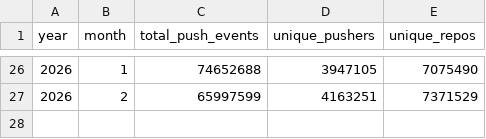
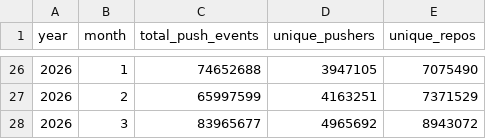
Before and after one commit to edgardomunoznajar/github_explosion, a CSV file: data/claude_total_pushes.csv, drawn as a sheet; only a part is shown, gaps mark what is left out.

```diff
--- a/data/claude_total_pushes.csv
+++ b/data/claude_total_pushes.csv
@@ -27 +27,2 @@ year,month,total_push_events,unique_pushers,unique_repos
 2026,2,65997599,4163251,7371529
+2026,3,83965677,4965692,8943072
```
Also changed, not shown: 2 other files.
